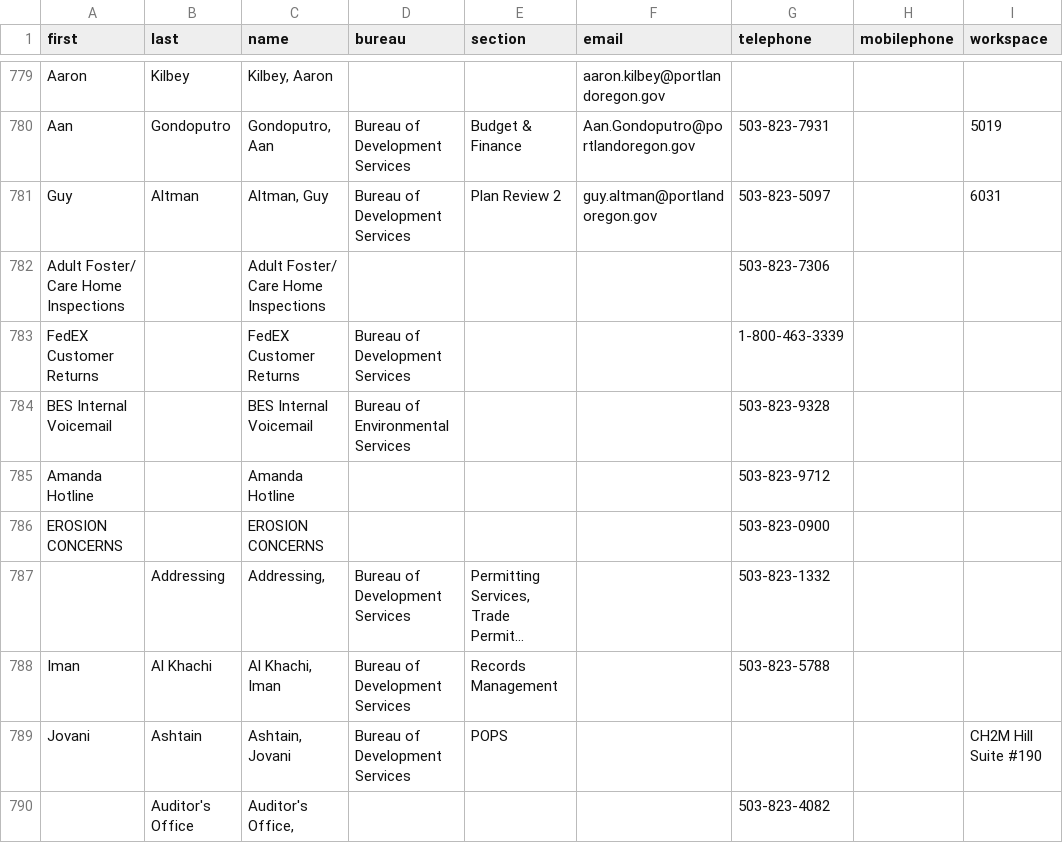
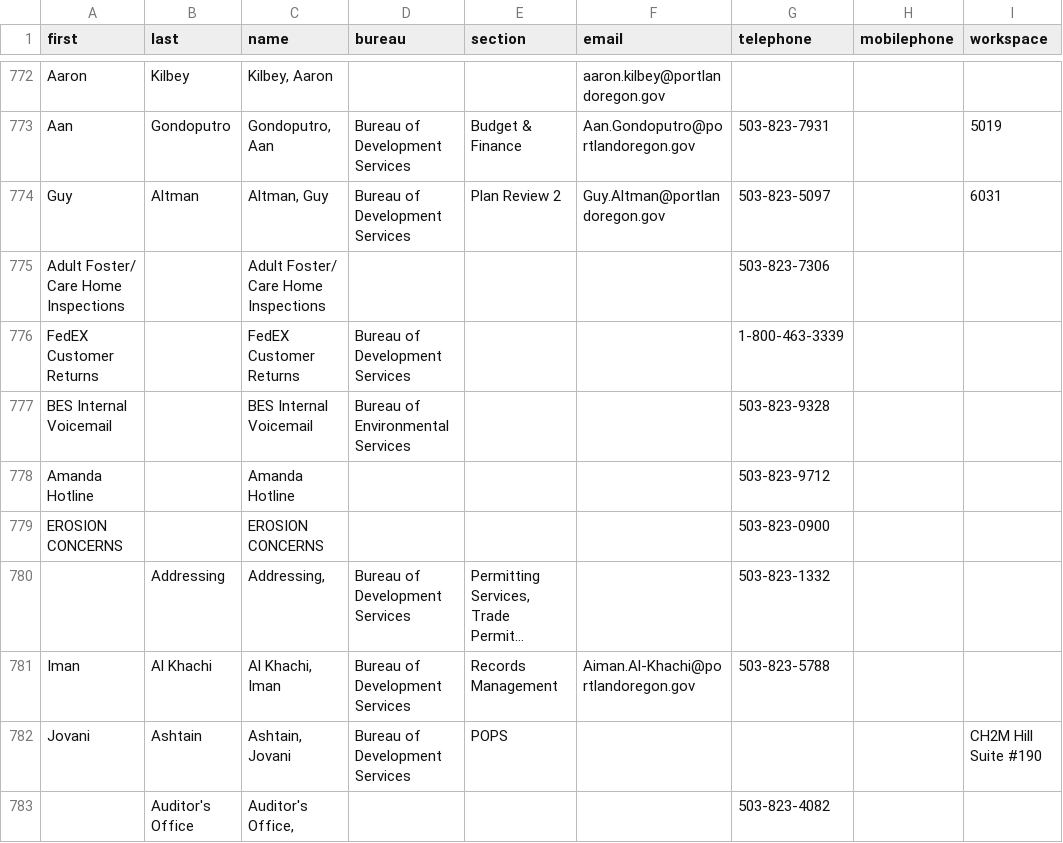
Before and after one commit to eGovPDX/employees, a CSV file: web/modules/custom/employees/bds_contacts.csv, drawn as a sheet; only a part is shown, gaps mark what is left out; long unchanged cells end in …; addresses are those after the commit; the diff covers the shown part only; the diff names each change by its address in the sheet, - before the commit and + after, or states it on an @@ line.

```diff
--- a/web/modules/custom/employees/bds_contacts.csv
+++ b/web/modules/custom/employees/bds_contacts.csv
-F774 (email): guy.altman@portlandoregon.gov
+F774 (email): Guy.Altman@portlandoregon.gov
-F781 (email): (empty)
+F781 (email): Aiman.Al-Khachi@portlandoregon.gov
```
Also changed, not shown: 7 removed rows and 10 edited cells elsewhere in this file, 2 other files.
